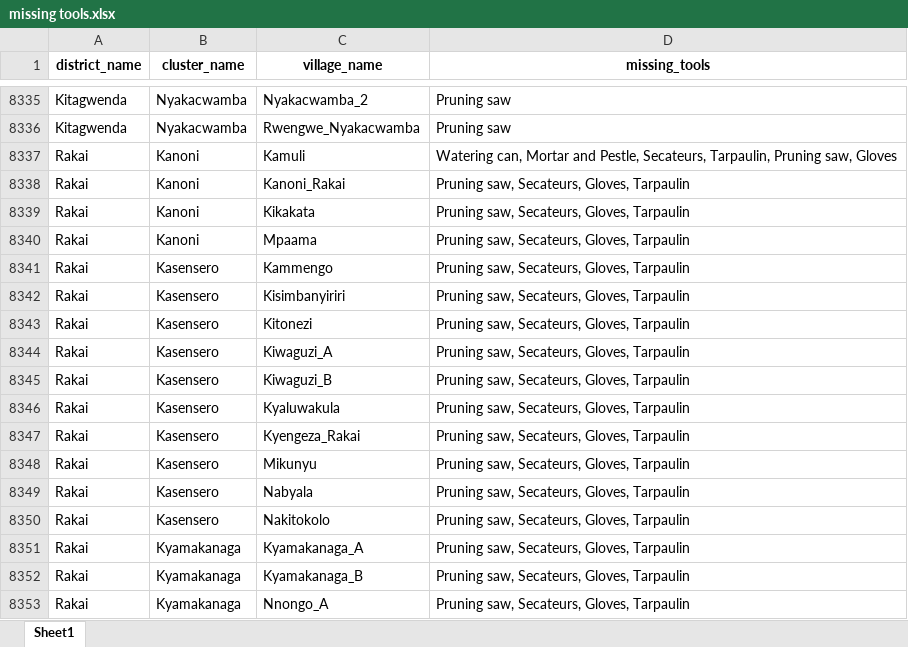
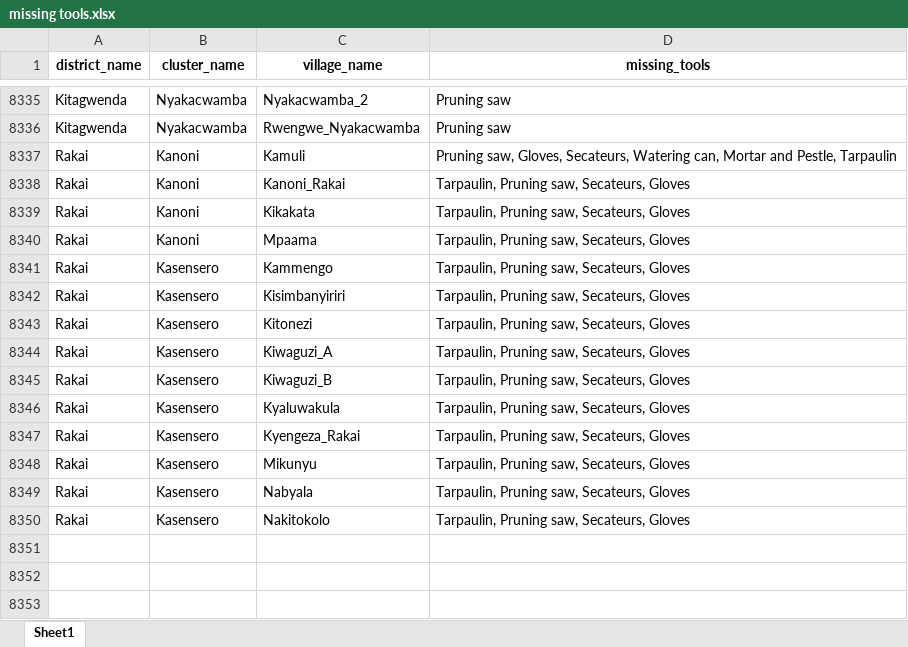
Before and after one commit to edisonmugabi/HWG-Q1-Reporting-2025, an Excel workbook: Quality reports shared/missing tools.xlsx, sheet Sheet1, drawn as a sheet; only a part is shown, gaps mark what is left out; values as stored, in another font and other column widths than the file's, no borders; the diff names each change by its address in the sheet, - before the commit and + after, or states it on an @@ line.

```diff
--- a/Quality reports shared/missing tools.xlsx (sheet Sheet1)
+++ b/Quality reports shared/missing tools.xlsx (sheet Sheet1)
-D8337 (missing_tools): Watering can, Mortar and Pestle, Secateurs, Tarpaulin, Pruning saw, Gloves
+D8337 (missing_tools): Pruning saw, Gloves, Secateurs, Watering can, Mortar and Pestle, Tarpaulin
-D8338:D8350 (missing_tools): Pruning saw, Secateurs, Gloves, Tarpaulin
+D8338:D8350 (missing_tools): Tarpaulin, Pruning saw, Secateurs, Gloves
-row 8351: Rakai | Kyamakanaga | Kyamakanaga_A | Pruning saw, Secateurs, Gloves, Tarpaulin
-row 8352: Rakai | Kyamakanaga | Kyamakanaga_B | Pruning saw, Secateurs, Gloves, Tarpaulin
-row 8353: Rakai | Kyamakanaga | Nnongo_A | Pruning saw, Secateurs, Gloves, Tarpaulin
```
Also changed, not shown: Datasetsets shared/missing training reports.xlsx, Final outputs/pivot_table_training.xlsx, 31 other files.
